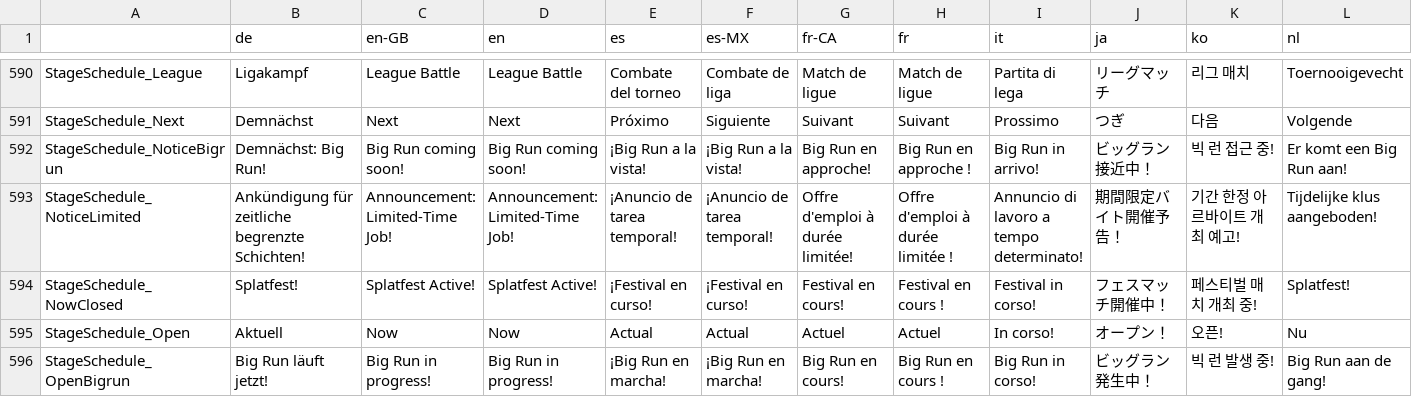
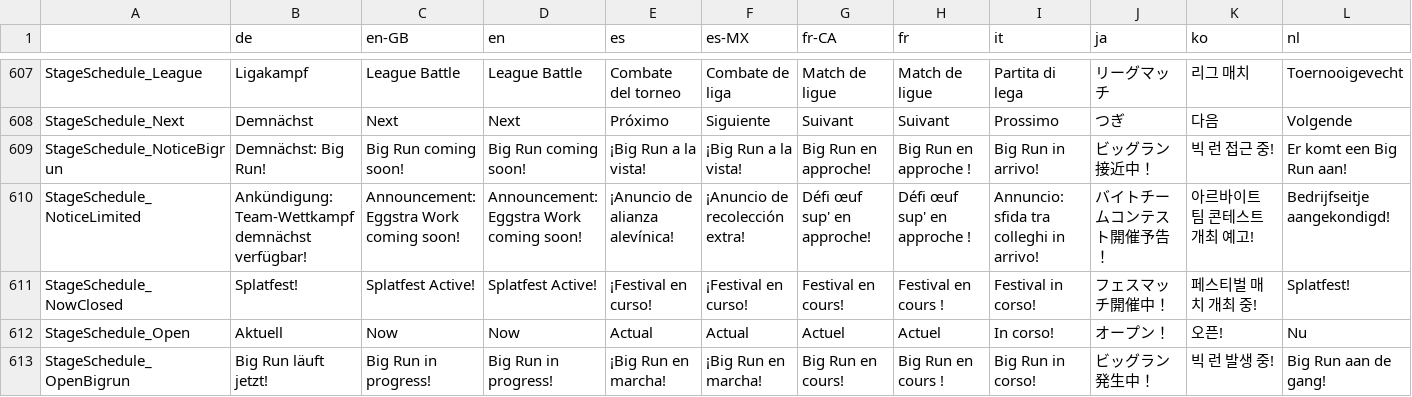
Before and after one commit to salmonstats3/splatnet3-updator, a CSV file: locale.csv, drawn as a sheet; only a part is shown, gaps mark what is left out; addresses are those after the commit; the diff covers the shown part only; the diff names each change by its address in the sheet, - before the commit and + after, or states it on an @@ line.

```diff
--- a/locale.csv
+++ b/locale.csv
-B610 (de): Ankündigung für zeitliche begrenzte Schichten!
+B610 (de): Ankündigung: Team-Wettkampf demnächst verfügbar!
-C610 (en-GB): Announcement: Limited-Time Job!
+C610 (en-GB): Announcement: Eggstra Work coming soon!
-D610 (en): Announcement: Limited-Time Job!
+D610 (en): Announcement: Eggstra Work coming soon!
-E610 (es): ¡Anuncio de tarea temporal!
+E610 (es): ¡Anuncio de alianza alevínica!
-F610 (es-MX): ¡Anuncio de tarea temporal!
+F610 (es-MX): ¡Anuncio de recolección extra!
-G610 (fr-CA): Offre d'emploi à durée limitée!
+G610 (fr-CA): Défi œuf sup' en approche!
-H610 (fr): Offre d'emploi à durée limitée !
+H610 (fr): Défi œuf sup' en approche !
-I610 (it): Annuncio di lavoro a tempo determinato!
+I610 (it): Annuncio: sfida tra colleghi in arrivo!
-J610 (ja): 期間限定バイト開催予告！
+J610 (ja): バイトチームコンテスト開催予告！
-K610 (ko): 기간 한정 아르바이트 개최 예고!
+K610 (ko): 아르바이트 팀 콘테스트 개최 예고!
-L610 (nl): Tijdelijke klus aangeboden!
+L610 (nl): Bedrijfseitje aangekondigd!
```
Also changed, not shown: 21 moved rows and 73 edited cells elsewhere in this file, custom.csv, 57 other files.
